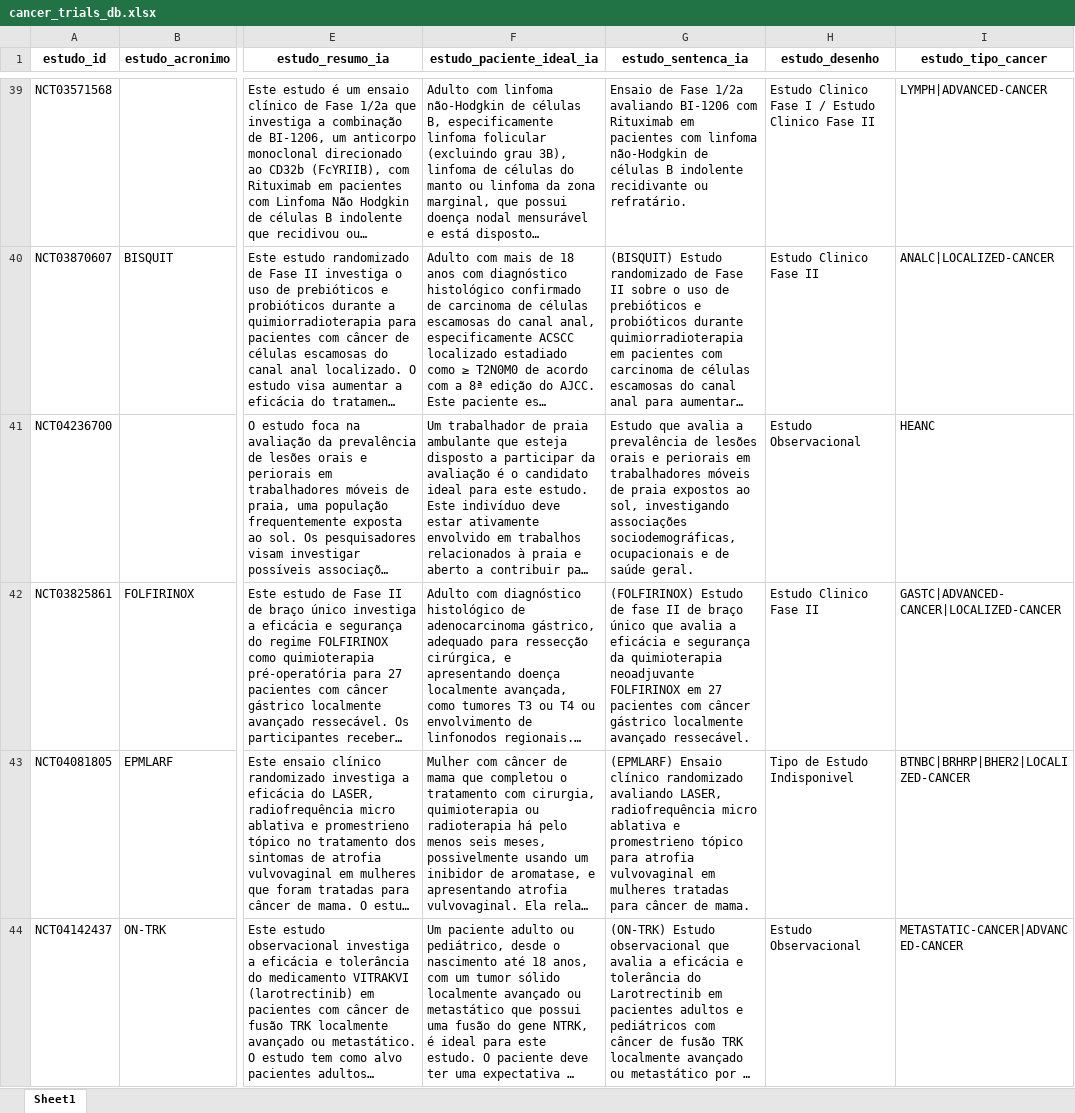
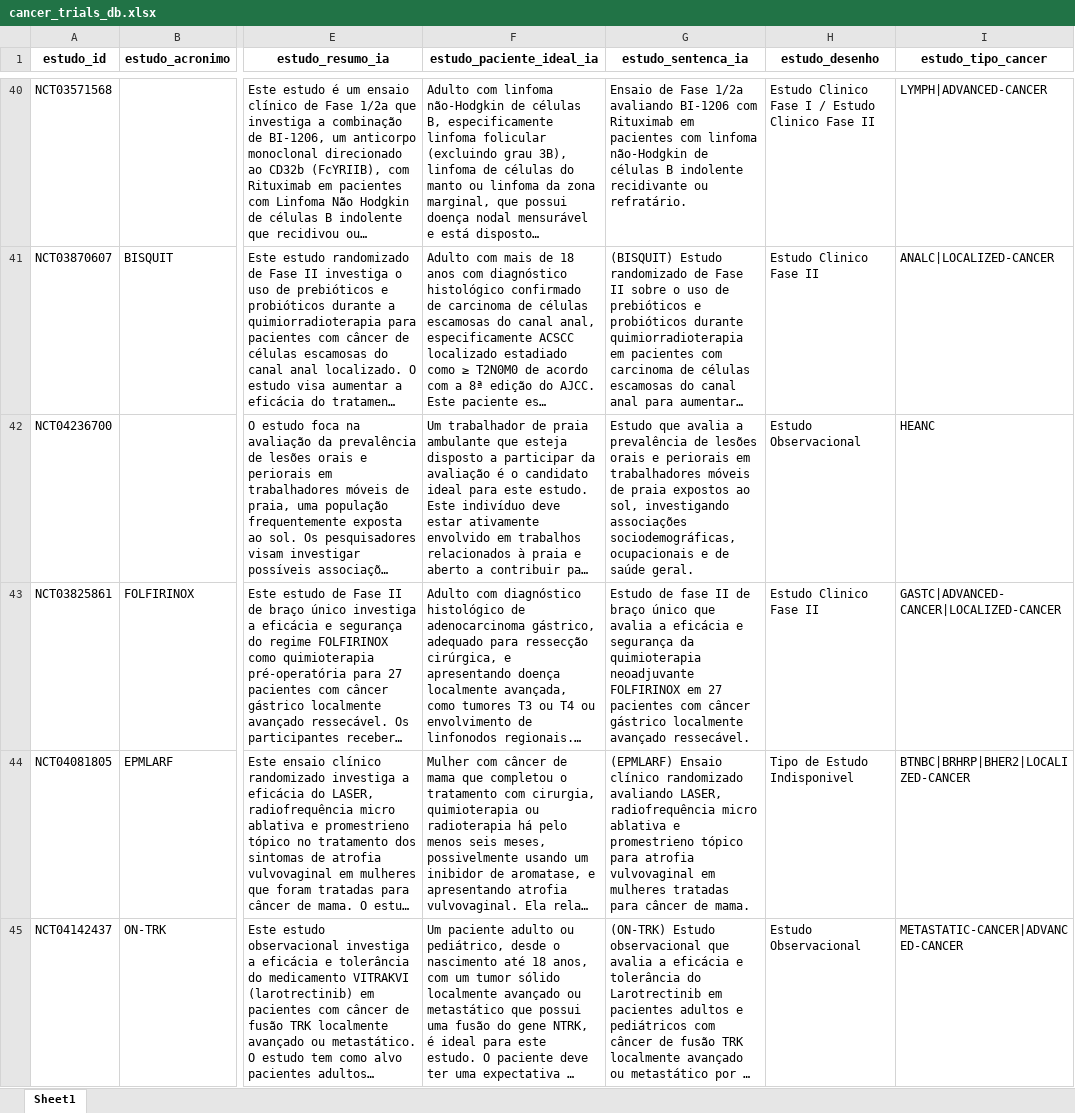
Before and after one commit to felippelazar/CancerTrialsBR, an Excel workbook: data/cancer_trials_db.xlsx, sheet Sheet1, drawn as a sheet; only a part is shown, gaps mark what is left out; long unchanged cells end in …; values as stored, in another font and other column widths than the file's, no borders; addresses are those after the commit; the diff covers the shown part only; the diff names each change by its address in the sheet, - before the commit and + after, or states it on an @@ line.

```diff
--- a/data/cancer_trials_db.xlsx (sheet Sheet1)
+++ b/data/cancer_trials_db.xlsx (sheet Sheet1)
-G43 (estudo_sentenca_ia): (FOLFIRINOX) Estudo de…
+G43 (estudo_sentenca_ia): Estudo de…
```
Also changed, not shown: 13 added rows, 7 removed rows, 5 moved rows and 29 edited cells elsewhere in this sheet, 2 other files.
